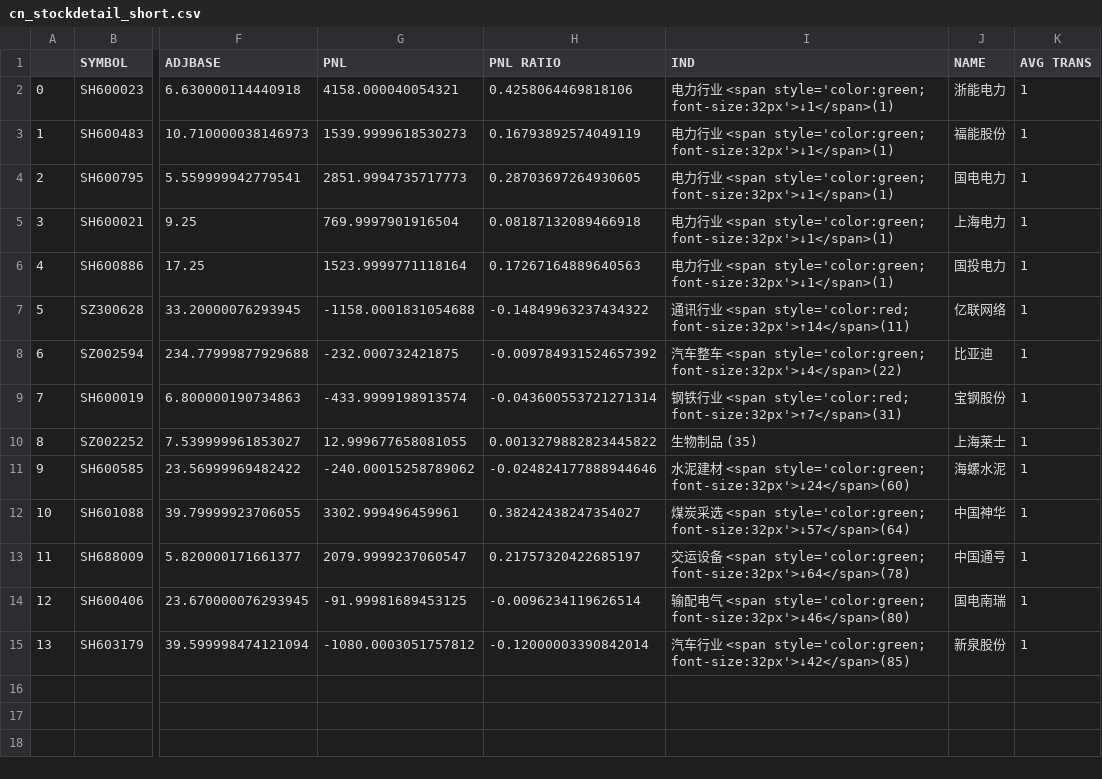
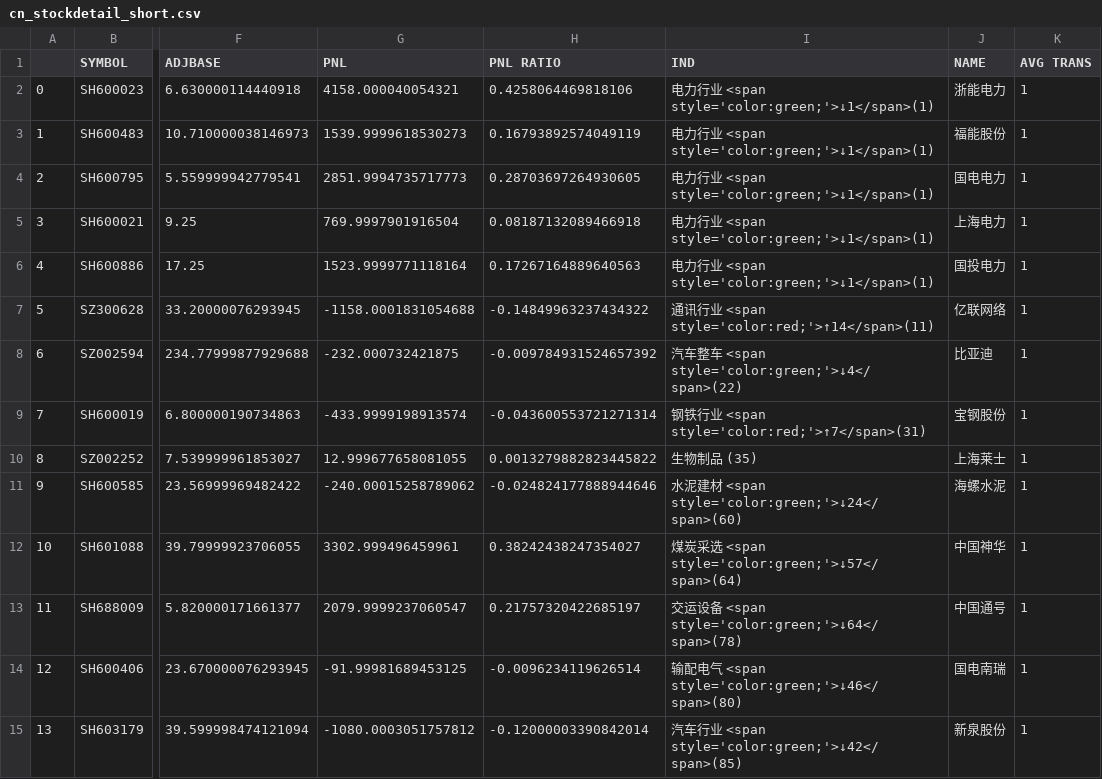
Before and after one commit to joeyrensh/pub_finance, a CSV file: pub_finance/finance/images/cn_stockdetail_short.csv, drawn as a sheet; only a part is shown, gaps mark what is left out; the diff names each change by its address in the sheet, - before the commit and + after, or states it on an @@ line.

```diff
--- a/pub_finance/finance/images/cn_stockdetail_short.csv
+++ b/pub_finance/finance/images/cn_stockdetail_short.csv
-I2:I6 (IND): …<span style='color:green; font-size:32px'>↓1</span>(1)
+I2:I6 (IND): …<span style='color:green;'>↓1</span>(1)
-I7 (IND): …<span style='color:red; font-size:32px'>↑14</span>(11)
+I7 (IND): …<span style='color:red;'>↑14</span>(11)
-I8 (IND): …<span style='color:green; font-size:32px'>↓4</span>(22)
+I8 (IND): …<span style='color:green;'>↓4</span>(22)
-I9 (IND): …<span style='color:red; font-size:32px'>↑7</span>(31)
+I9 (IND): …<span style='color:red;'>↑7</span>(31)
-I11 (IND): …<span style='color:green; font-size:32px'>↓24</span>(60)
+I11 (IND): …<span style='color:green;'>↓24</span>(60)
-I12 (IND): …<span style='color:green; font-size:32px'>↓57</span>(64)
+I12 (IND): …<span style='color:green;'>↓57</span>(64)
-I13 (IND): …<span style='color:green; font-size:32px'>↓64</span>(78)
+I13 (IND): …<span style='color:green;'>↓64</span>(78)
-I14 (IND): …<span style='color:green; font-size:32px'>↓46</span>(80)
+I14 (IND): …<span style='color:green;'>↓46</span>(80)
-I15 (IND): …<span style='color:green; font-size:32px'>↓42</span>(85)
+I15 (IND): …<span style='color:green;'>↓42</span>(85)
```
Also changed, not shown: pub_finance/finance/images/cn_category.csv, pub_finance/finance/images/cn_stockdetail.csv, 3 other files.
